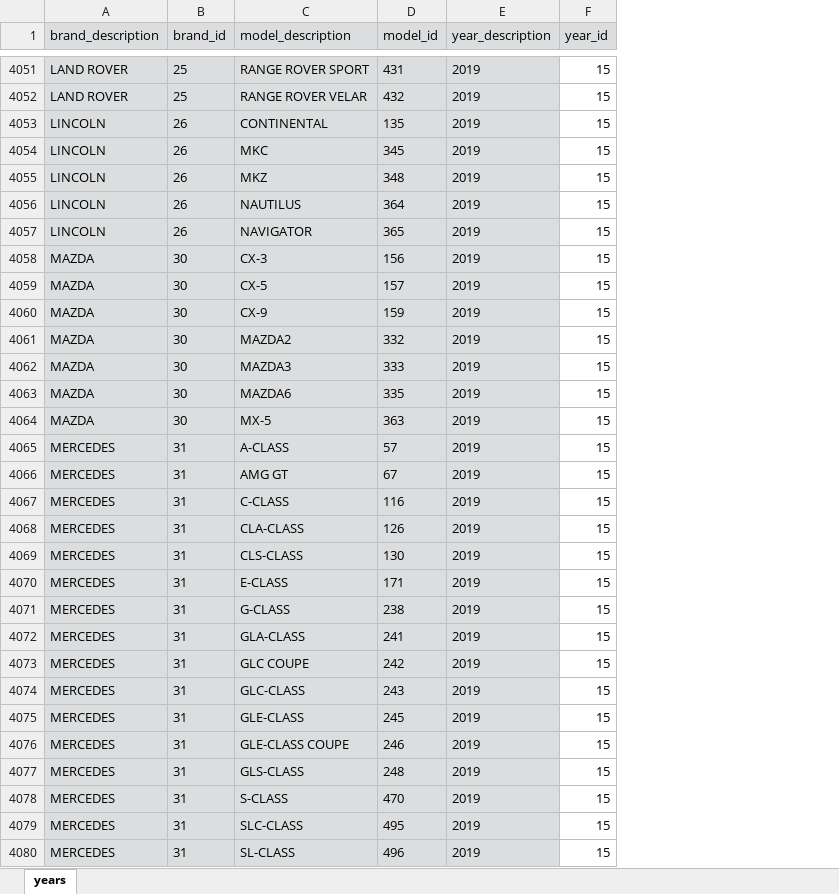
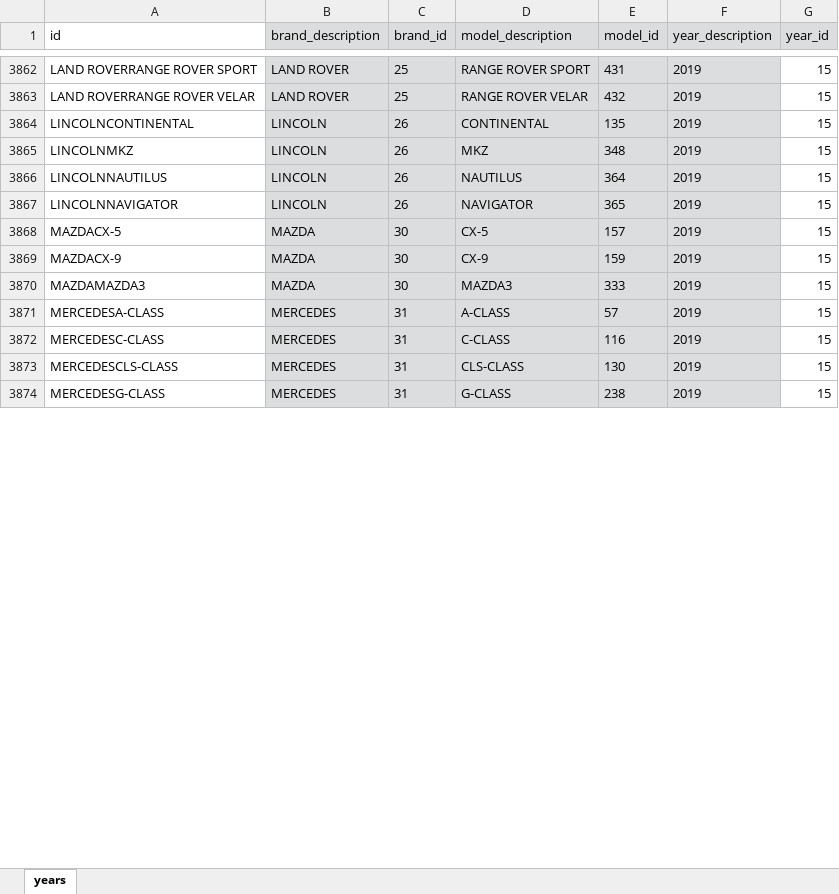
Before and after one commit to jmendozaBitFIRE/buscador-llantas.com, an Excel workbook: xlsx/years.xlsx, sheet years, drawn as a sheet; only a part is shown, gaps mark what is left out; values as stored, in another font and other column widths than the file's, no borders; removed rows and columns are numbered as before the commit, all else as after; the diff covers the shown part only; the diff names each change by its address in the sheet, - before the commit and + after, or states it on an @@ line.

```diff
--- a/xlsx/years.xlsx (sheet years)
+++ b/xlsx/years.xlsx (sheet years)
+column A (id), rows 3862-3874: LAND ROVERRANGE ROVER SPORT | LAND ROVERRANGE ROVER VELAR | LINCOLNCONTINENTAL | LINCOLNMKZ | LINCOLNNAUTILUS | LINCOLNNAVIGATOR | MAZDACX-5 | MAZDACX-9 | MAZDAMAZDA3 | MERCEDESA-CLASS | MERCEDESC-CLASS | MERCEDESCLS-CLASS | MERCEDESG-CLASS
-row 4054: LINCOLN | 26 | MKC | 345 | 2019 | 15
-row 4058: MAZDA | 30 | CX-3 | 156 | 2019 | 15
-row 4061: MAZDA | 30 | MAZDA2 | 332 | 2019 | 15
-row 4063: MAZDA | 30 | MAZDA6 | 335 | 2019 | 15
-row 4064: MAZDA | 30 | MX-5 | 363 | 2019 | 15
-row 4066: MERCEDES | 31 | AMG GT | 67 | 2019 | 15
-row 4068: MERCEDES | 31 | CLA-CLASS | 126 | 2019 | 15
-row 4070: MERCEDES | 31 | E-CLASS | 171 | 2019 | 15
-row 4072: MERCEDES | 31 | GLA-CLASS | 241 | 2019 | 15
-row 4073: MERCEDES | 31 | GLC COUPE | 242 | 2019 | 15
-row 4074: MERCEDES | 31 | GLC-CLASS | 243 | 2019 | 15
-row 4075: MERCEDES | 31 | GLE-CLASS | 245 | 2019 | 15
-row 4076: MERCEDES | 31 | GLE-CLASS COUPE | 246 | 2019 | 15
-row 4077: MERCEDES | 31 | GLS-CLASS | 248 | 2019 | 15
-row 4078: MERCEDES | 31 | S-CLASS | 470 | 2019 | 15
-row 4079: MERCEDES | 31 | SLC-CLASS | 495 | 2019 | 15
-row 4080: MERCEDES | 31 | SL-CLASS | 496 | 2019 | 15
```
Also changed, not shown: 213 removed rows and 115 edited cells elsewhere in this sheet, formulas that keep their value, xlsx/models.xlsx, 3 other files.
